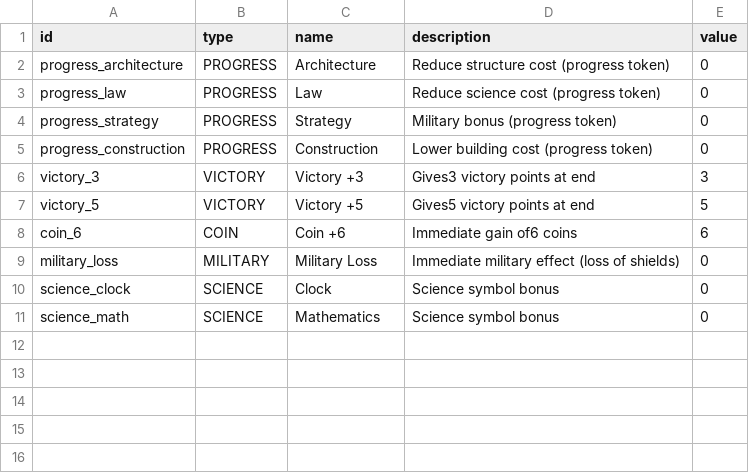
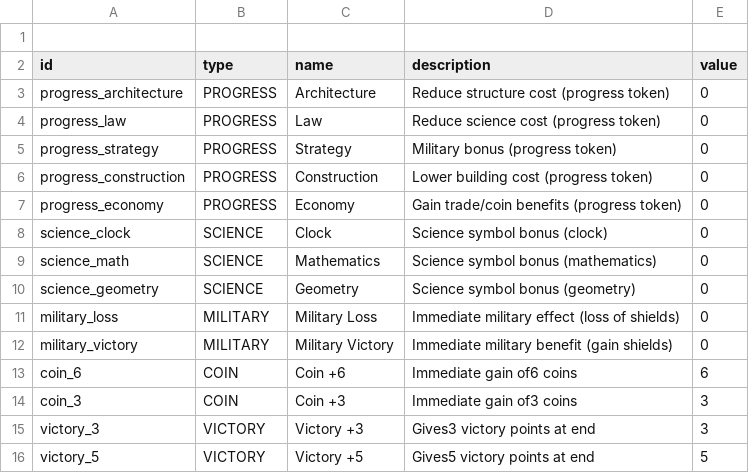
Before and after one commit to titelaex/OOPs-we-did-it-again, a CSV file: Models/Models/Tokens.csv, drawn as a sheet.

Commit message:
Mpdified Token.csv file and added some more tokens

```diff
--- a/Models/Models/Tokens.csv
+++ b/Models/Models/Tokens.csv
@@ -1 +1,2 @@
+
 id,type,name,description,value
@@ -5,7 +6,11 @@ progress_strategy,PROGRESS,Strategy,"Military bonus (progress token)",0
 progress_construction,PROGRESS,Construction,"Lower building cost (progress token)",0
+progress_economy,PROGRESS,Economy,"Gain trade/coin benefits (progress token)",0
+science_clock,SCIENCE,Clock,"Science symbol bonus (clock)",0
+science_math,SCIENCE,Mathematics,"Science symbol bonus (mathematics)",0
+science_geometry,SCIENCE,Geometry,"Science symbol bonus (geometry)",0
+military_loss,MILITARY,Military Loss,"Immediate military effect (loss of shields)",0
+military_victory,MILITARY,Military Victory,"Immediate military benefit (gain shields)",0
+coin_6,COIN,Coin +6,"Immediate gain of6 coins",6
+coin_3,COIN,Coin +3,"Immediate gain of3 coins",3
 victory_3,VICTORY,Victory +3,"Gives3 victory points at end",3
 victory_5,VICTORY,Victory +5,"Gives5 victory points at end",5
-coin_6,COIN,Coin +6,"Immediate gain of6 coins",6
-military_loss,MILITARY,Military Loss,"Immediate military effect (loss of shields)",0
-science_clock,SCIENCE,Clock,"Science symbol bonus",0
-science_math,SCIENCE,Mathematics,"Science symbol bonus",0
```
